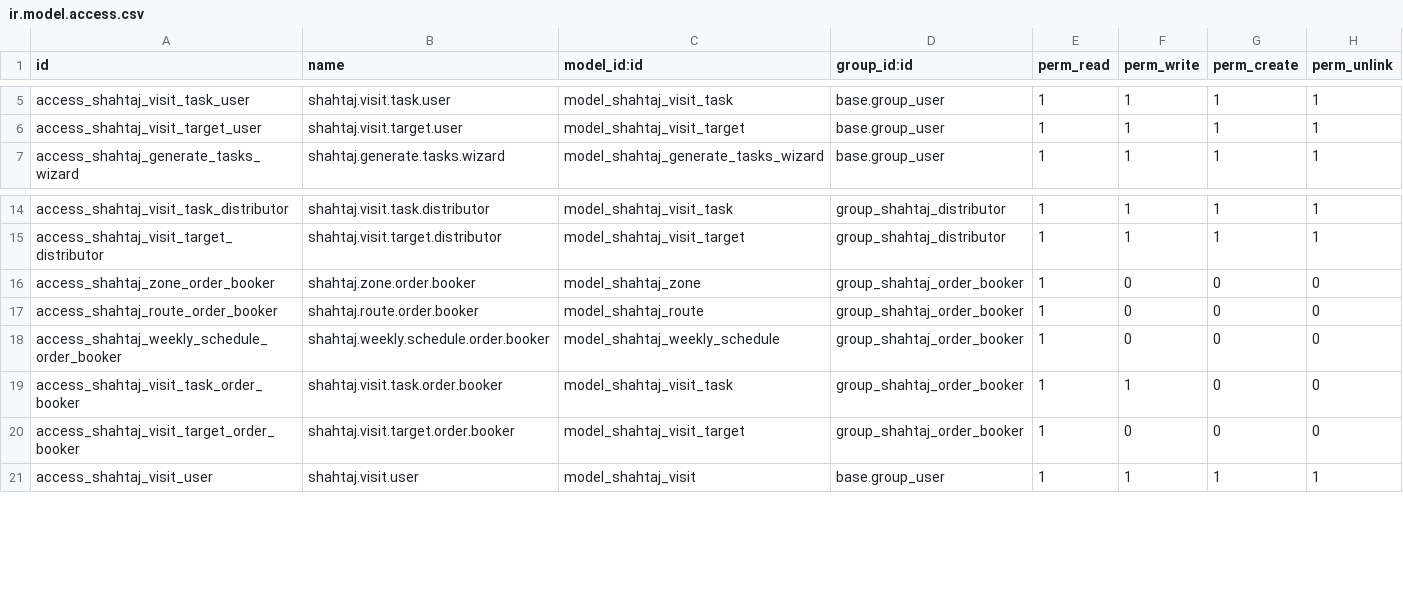
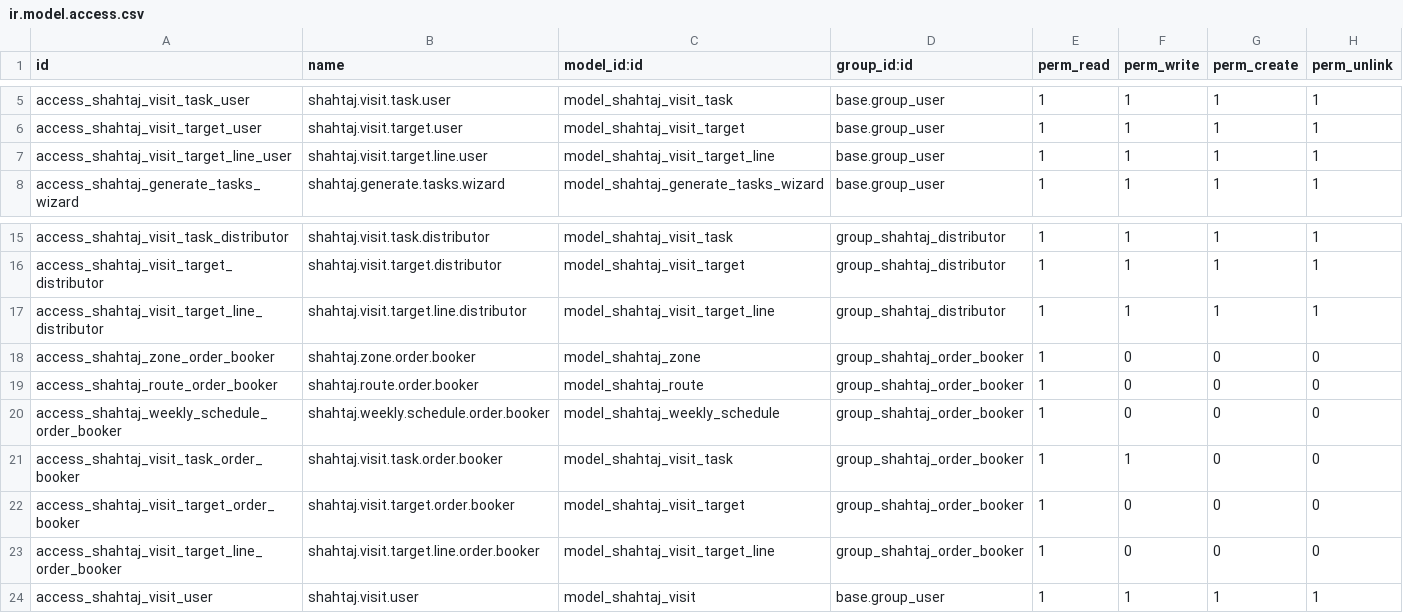
Before and after one commit to WMSols/shahtaj_oil_module, a CSV file: shahtaj-web-portal/shahtaj_oil/security/ir.model.access.csv, drawn as a sheet; only a part is shown, gaps mark what is left out; the diff names each change by its address in the sheet, - before the commit and + after, or states it on an @@ line.

Commit message:
added collective prodcuts by weight and quantity added combiner products  in the targets model

```diff
--- a/shahtaj-web-portal/shahtaj_oil/security/ir.model.access.csv
+++ b/shahtaj-web-portal/shahtaj_oil/security/ir.model.access.csv
+row 7: access_shahtaj_visit_target_line_user | shahtaj.visit.target.line.user | model_shahtaj_visit_target_line | base.group_user | 1 | 1 | 1 | 1
+row 17: access_shahtaj_visit_target_line_distributor | shahtaj.visit.target.line.distributor | model_shahtaj_visit_target_line | group_shahtaj_distributor | 1 | 1 | 1 | 1
+row 23: access_shahtaj_visit_target_line_order_booker | shahtaj.visit.target.line.order.booker | model_shahtaj_visit_target_line | group_shahtaj_order_booker | 1 | 0 | 0 | 0
```
Also changed, not shown: 16 other files.
